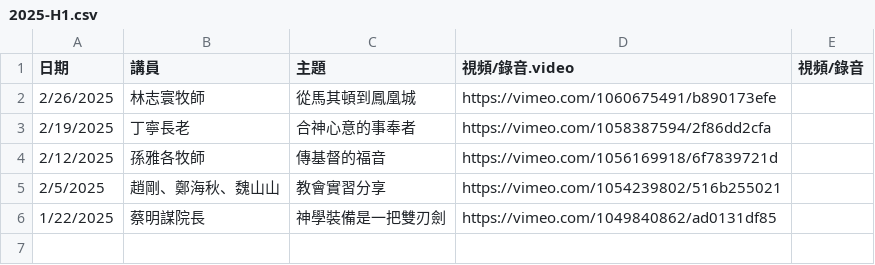
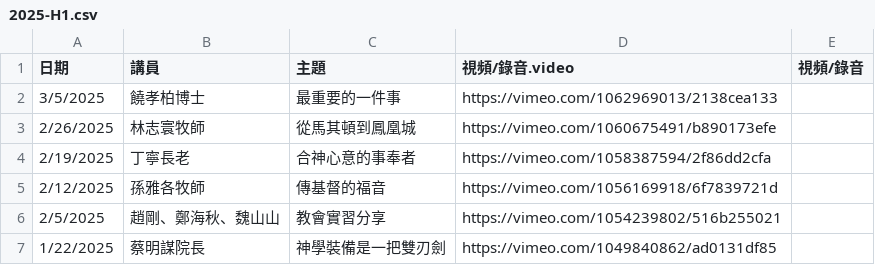
Before and after one commit to cwts-edu/cwts-web, a CSV file: src/data/csv/assembly/2025-H1.csv, drawn as a sheet; the diff names each change by its address in the sheet, - before the commit and + after, or states it on an @@ line.

Commit message:
Post Assembly video to CWTS website
Upload video to Vimeo and update assembly files

```diff
--- a/src/data/csv/assembly/2025-H1.csv
+++ b/src/data/csv/assembly/2025-H1.csv
+row 2: 3/5/2025 | 饒孝柏博士 | 最重要的一件事 | https://vimeo.com/1062969013/2138cea133
```
Also changed, not shown: src/data/csv/assembly/upcoming.csv.
